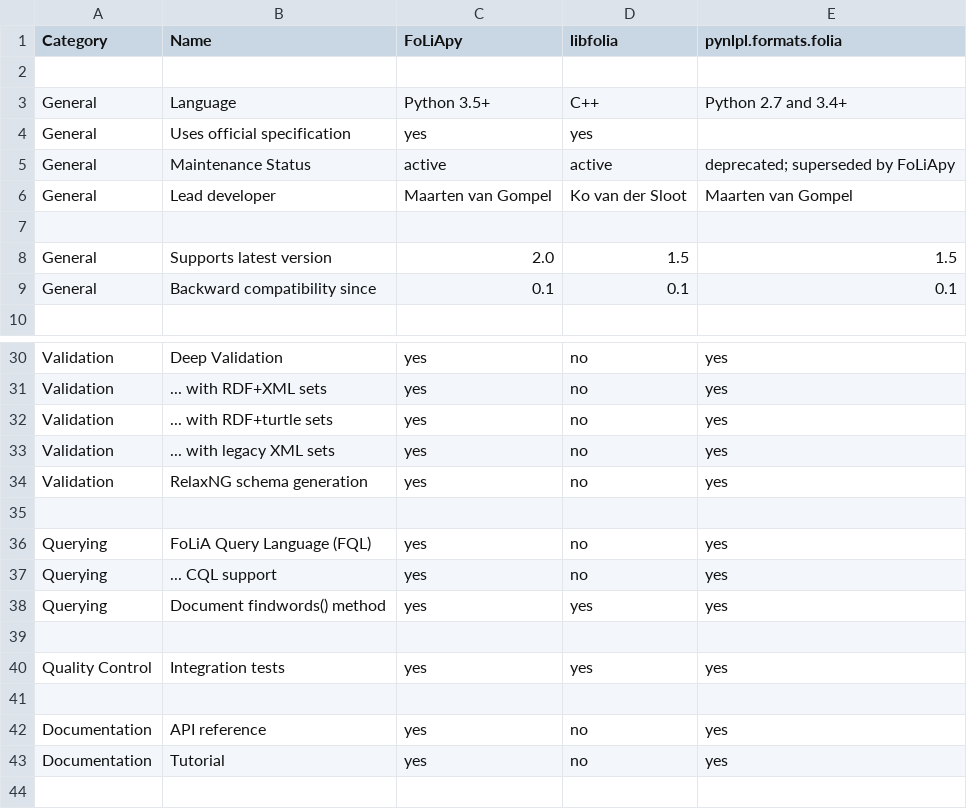
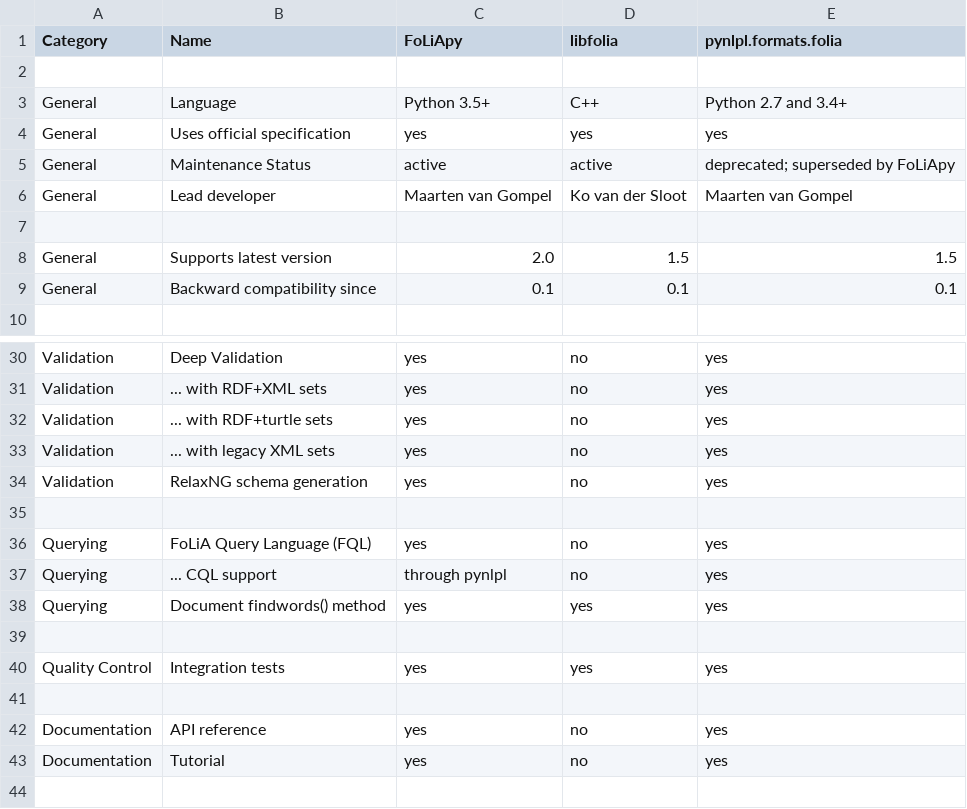
Before and after one commit to proycon/folia, a CSV file: docs/source/libraries.csv, drawn as a sheet; only a part is shown, gaps mark what is left out.

Commit message:
minor documentation update

```diff
--- a/docs/source/libraries.csv
+++ b/docs/source/libraries.csv
@@ -3,3 +3,3 @@ Category,Name, FoLiApy, libfolia, pynlpl.formats.folia
 General,Language,Python 3.5+,C++,Python 2.7 and 3.4+
-General,Uses official specification,yes,yes
+General,Uses official specification,yes,yes,yes
 General,Maintenance Status,active,active,deprecated; superseded by FoLiApy
@@ -36,3 +36,3 @@ Validation,RelaxNG schema generation,yes,no,yes
 Querying,FoLiA Query Language (FQL),yes,no,yes
-Querying,... CQL support,yes,no,yes
+Querying,... CQL support,through pynlpl,no,yes
 Querying,Document findwords() method,yes,yes,yes
```
